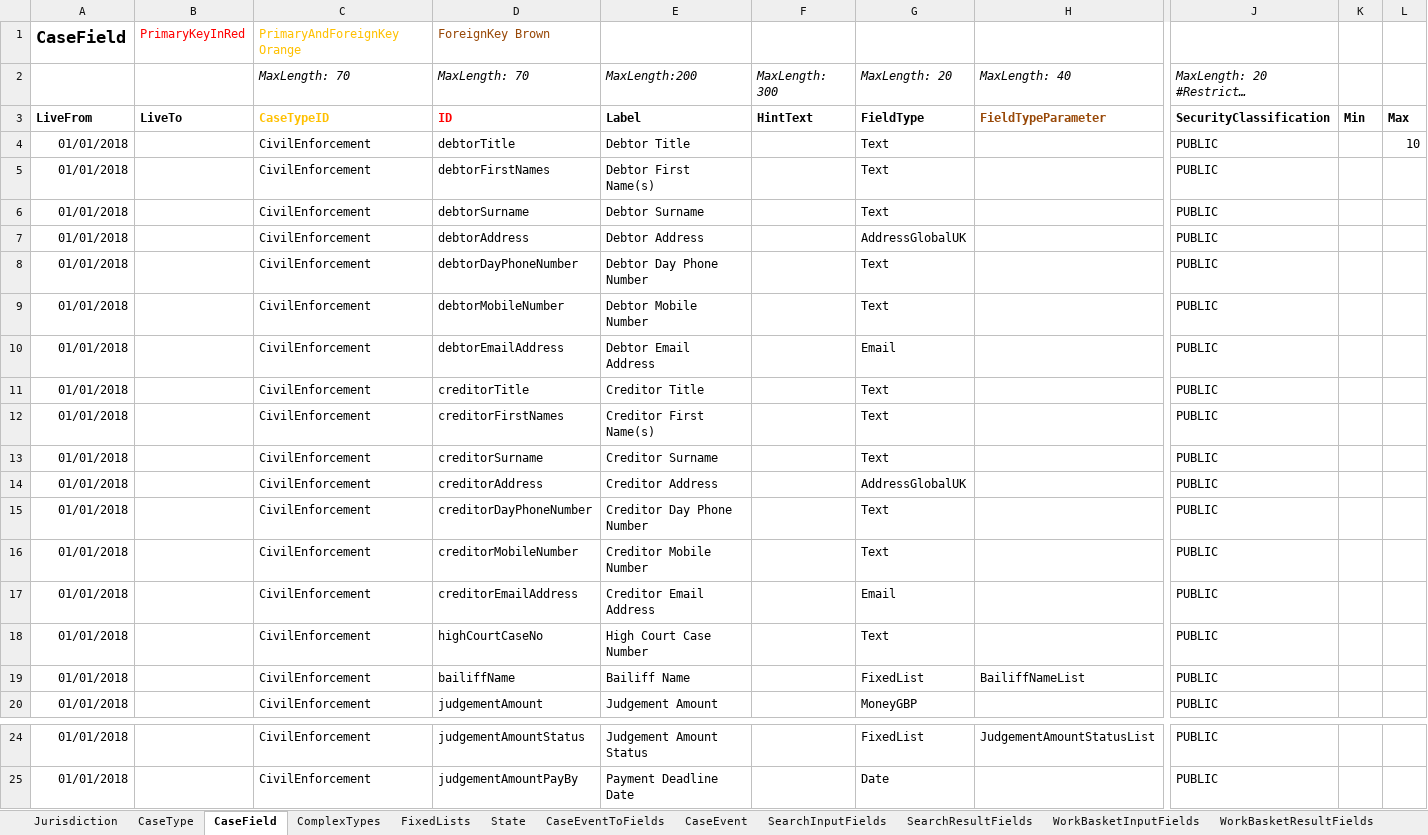
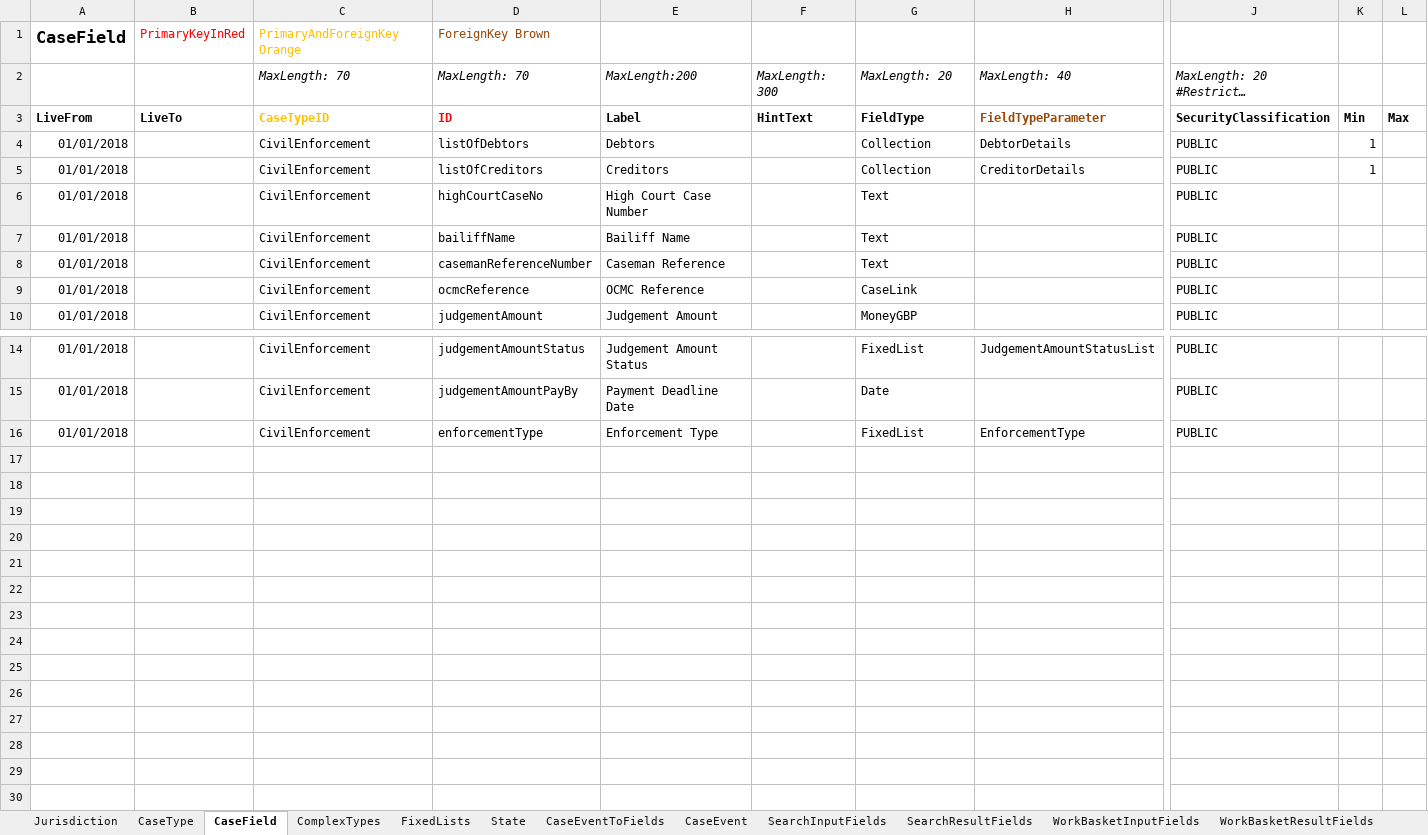
Before and after one commit to hmcts/cet-online-application, an Excel workbook: ccd_configuration/CCD_CivilEnforcement.xlsx, sheet CaseField, drawn as a sheet; only a part is shown, gaps mark what is left out; long unchanged cells end in …; values as stored, in another font and other column widths than the file's, no borders; removed rows and columns are numbered as before the commit, all else as after; rows hold the shown columns only; the diff names each change by its address in the sheet, - before the commit and + after, or states it on an @@ line.

Commit message:
Updated CCD definition with collections of debtors and creditors, plus smaller defintion fixes

```diff
--- a/ccd_configuration/CCD_CivilEnforcement.xlsx (sheet CaseField)
+++ b/ccd_configuration/CCD_CivilEnforcement.xlsx (sheet CaseField)
-row 4: 01/01/2018 |  | CivilEnforcement | debtorTitle | Debtor Title |  | Text |  | PUBLIC |  | 10
-row 5: 01/01/2018 |  | CivilEnforcement | debtorFirstNames | Debtor First Name(s) |  | Text |  | PUBLIC
-row 6: 01/01/2018 |  | CivilEnforcement | debtorSurname | Debtor Surname |  | Text |  | PUBLIC
-D4: debtorAddress
+D4: listOfDebtors
-E4: Debtor Address
+E4: Debtors
-G4: AddressGlobalUK
+G4: Collection
-H4: (empty)
+H4: DebtorDetails
-K4: (empty)
+K4: 1
-row 8: 01/01/2018 |  | CivilEnforcement | debtorDayPhoneNumber | Debtor Day Phone Number |  | Text |  | PUBLIC
-row 9: 01/01/2018 |  | CivilEnforcement | debtorMobileNumber | Debtor Mobile Number |  | Text |  | PUBLIC
-row 10: 01/01/2018 |  | CivilEnforcement | debtorEmailAddress | Debtor Email Address |  | Email |  | PUBLIC
-D5: creditorTitle
+D5: listOfCreditors
-E5: Creditor Title
+E5: Creditors
-G5: Text
+G5: Collection
-H5: (empty)
+H5: CreditorDetails
-K5: (empty)
+K5: 1
-row 12: 01/01/2018 |  | CivilEnforcement | creditorFirstNames | Creditor First Name(s) |  | Text |  | PUBLIC
-row 13: 01/01/2018 |  | CivilEnforcement | creditorSurname | Creditor Surname |  | Text |  | PUBLIC
-row 14: 01/01/2018 |  | CivilEnforcement | creditorAddress | Creditor Address |  | AddressGlobalUK |  | PUBLIC
-row 15: 01/01/2018 |  | CivilEnforcement | creditorDayPhoneNumber | Creditor Day Phone Number |  | Text |  | PUBLIC
-row 16: 01/01/2018 |  | CivilEnforcement | creditorMobileNumber | Creditor Mobile Number |  | Text |  | PUBLIC
-row 17: 01/01/2018 |  | CivilEnforcement | creditorEmailAddress | Creditor Email Address |  | Email |  | PUBLIC
-G7: FixedList
+G7: Text
-H7: BailiffNameList
+H7: (empty)
+row 8: 01/01/2018 |  | CivilEnforcement | casemanReferenceNumber | Caseman Reference |  | Text |  | PUBLIC
+row 9: 01/01/2018 |  | CivilEnforcement | ocmcReference | OCMC Reference |  | CaseLink |  | PUBLIC
+row 16: 01/01/2018 |  | CivilEnforcement | enforcementType | Enforcement Type |  | FixedList | EnforcementType | PUBLIC
```
Also changed, not shown: sheet AuthorisationCaseField, sheet CaseEventToFields, sheet CaseTypeTab, sheet ComplexTypes, sheet AuthorisationCaseState, sheet AuthorisationCaseEvent, 8 more sheets, 1 other file.
